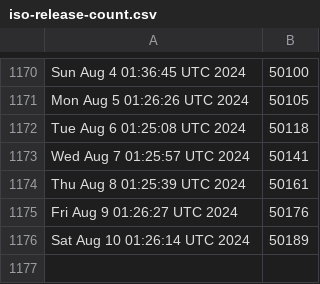
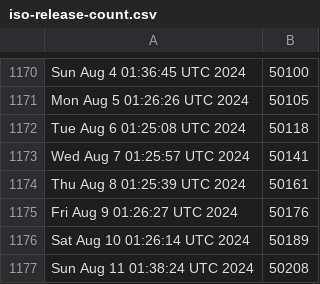
Before and after one commit to kgilmer/ghactions, a CSV file: iso-release-count.csv, drawn as a sheet; only a part is shown, gaps mark what is left out.

```diff
--- a/iso-release-count.csv
+++ b/iso-release-count.csv
@@ -1176 +1176,2 @@ Fri Aug  9 01:26:27 UTC 2024,50176
 Sat Aug 10 01:26:14 UTC 2024,50189
+Sun Aug 11 01:38:24 UTC 2024,50208
```
Also changed, not shown: release-count.csv.
